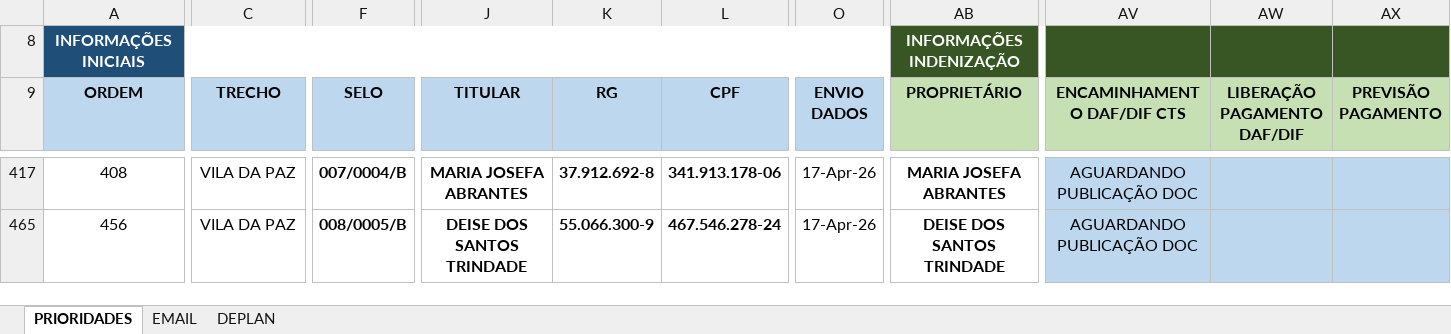
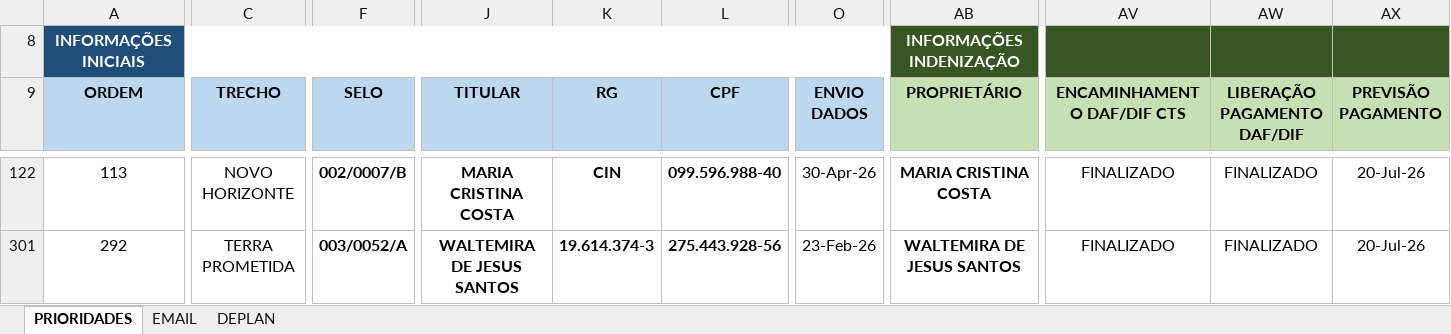
Before and after one commit to secretariahabitacao/painel-cts-habitacao, an Excel workbook: ind-pantanal.xlsx, sheet PRIORIDADES, drawn as a sheet; only a part is shown, gaps mark what is left out; values as stored, in another font and other column widths than the file's, no borders; conditional formats not drawn; addresses are those after the commit; the diff covers the shown part only; the diff names each change by its address in the sheet, - before the commit and + after, or states it on an @@ line.

```diff
--- a/ind-pantanal.xlsx (sheet PRIORIDADES)
+++ b/ind-pantanal.xlsx (sheet PRIORIDADES)
-A122 (ORDEM): 408
+A122 (ORDEM): 113
-C122 (TRECHO): VILA DA PAZ
+C122 (TRECHO): NOVO HORIZONTE
-F122 (SELO): 007/0004/B
+F122 (SELO): 002/0007/B
-J122 (TITULAR): MARIA JOSEFA ABRANTES
+J122 (TITULAR): MARIA CRISTINA COSTA
-K122 (RG): 37.912.692-8
+K122 (RG): CIN
-L122 (CPF): 341.913.178-06
+L122 (CPF): 099.596.988-40
-O122 (ENVIO DADOS): 17-Apr-26
+O122 (ENVIO DADOS): 30-Apr-26
-AB122 (PROPRIETÁRIO): MARIA JOSEFA ABRANTES
+AB122 (PROPRIETÁRIO): MARIA CRISTINA COSTA
-AV122 (ENCAMINHAMENTO DAF/DIF CTS): AGUARDANDO PUBLICAÇÃO DOC
+AV122 (ENCAMINHAMENTO DAF/DIF CTS): FINALIZADO
-AV122:AX122 fill: #BDD7EE
+AV122:AX122 fill: none
-AW122 (LIBERAÇÃO PAGAMENTO DAF/DIF): (empty)
+AW122 (LIBERAÇÃO PAGAMENTO DAF/DIF): FINALIZADO
-AX122 (PREVISÃO PAGAMENTO): (empty)
+AX122 (PREVISÃO PAGAMENTO): 20-Jul-26
-A301 (ORDEM): 456
+A301 (ORDEM): 292
-C301 (TRECHO): VILA DA PAZ
+C301 (TRECHO): TERRA PROMETIDA
-F301 (SELO): 008/0005/B
+F301 (SELO): 003/0052/A
-J301 (TITULAR): DEISE DOS SANTOS TRINDADE
+J301 (TITULAR): WALTEMIRA DE JESUS SANTOS
-K301 (RG): 55.066.300-9
+K301 (RG): 19.614.374-3
-L301 (CPF): 467.546.278-24
+L301 (CPF): 275.443.928-56
-O301 (ENVIO DADOS): 17-Apr-26
+O301 (ENVIO DADOS): 23-Feb-26
-AB301 (PROPRIETÁRIO): DEISE DOS SANTOS TRINDADE
+AB301 (PROPRIETÁRIO): WALTEMIRA DE JESUS SANTOS
-AV301 (ENCAMINHAMENTO DAF/DIF CTS): AGUARDANDO PUBLICAÇÃO DOC
+AV301 (ENCAMINHAMENTO DAF/DIF CTS): FINALIZADO
-AV301:AX301 fill: #BDD7EE
+AV301:AX301 fill: none
-AW301 (LIBERAÇÃO PAGAMENTO DAF/DIF): (empty)
+AW301 (LIBERAÇÃO PAGAMENTO DAF/DIF): FINALIZADO
-AX301 (PREVISÃO PAGAMENTO): (empty)
+AX301 (PREVISÃO PAGAMENTO): 20-Jul-26
```
Also changed, not shown: 13 removed rows, 95 edited cells and cell formats elsewhere in this sheet, formulas that keep their value, hidden cells.
